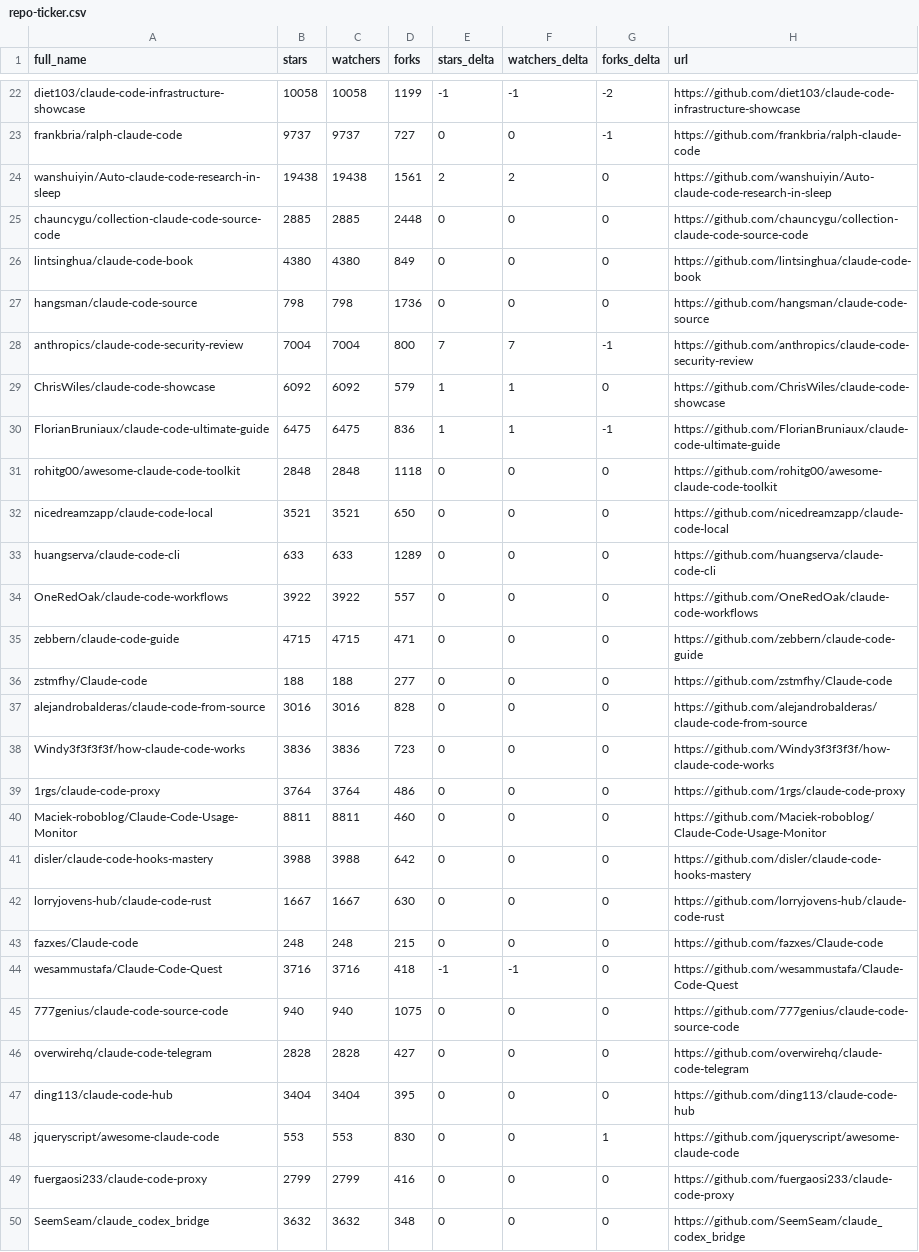
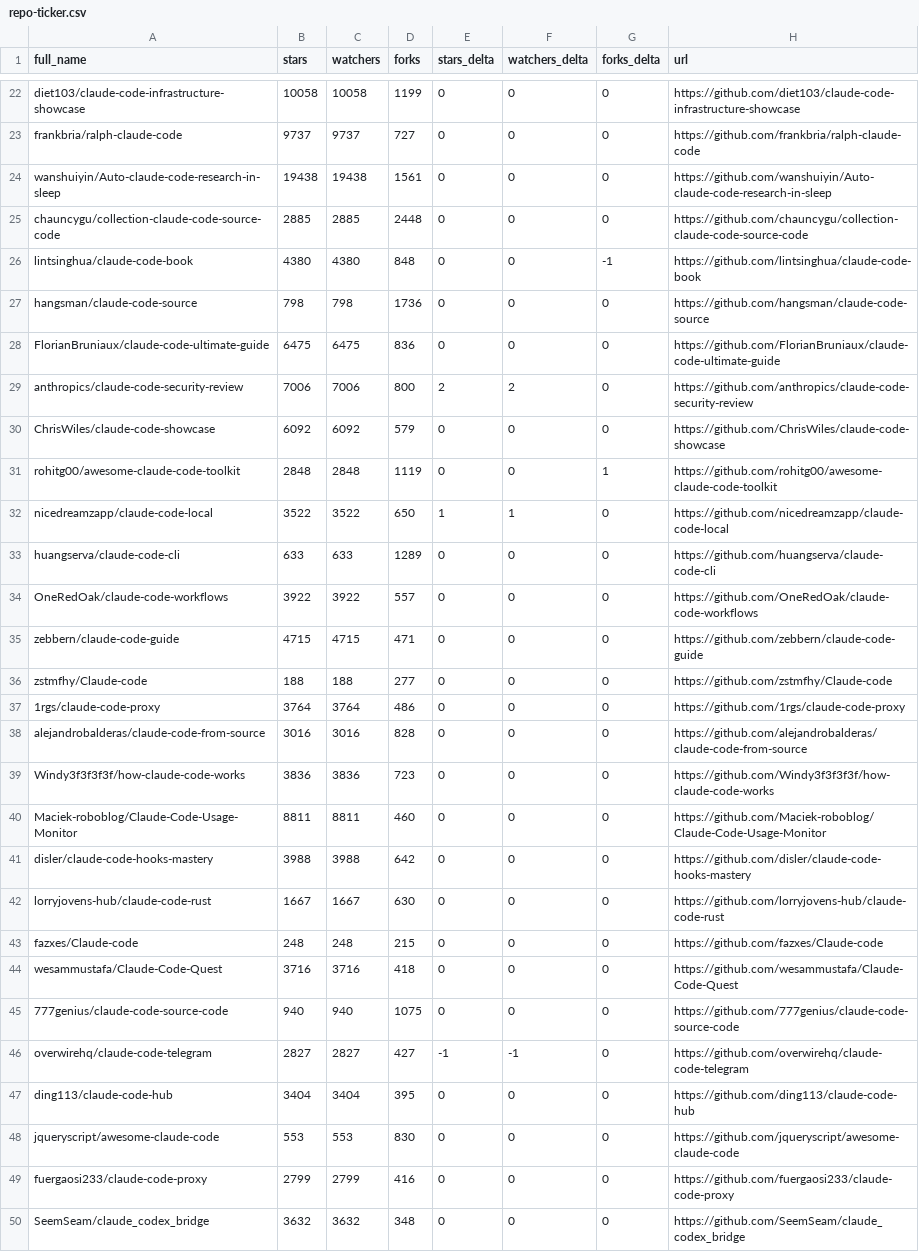
Before and after one commit to abgulati/awesome-claude-code, a CSV file: data/repo-ticker.csv, drawn as a sheet; only a part is shown, gaps mark what is left out; removed rows and columns are numbered as before the commit, all else as after; the diff covers the shown part only; the diff names each change by its address in the sheet, - before the commit and + after, or states it on an @@ line.

```diff
--- a/data/repo-ticker.csv
+++ b/data/repo-ticker.csv
-E22 (stars_delta): -1
+E22 (stars_delta): 0
-F22 (watchers_delta): -1
+F22 (watchers_delta): 0
-G22 (forks_delta): -2
+G22 (forks_delta): 0
-G23 (forks_delta): -1
+G23 (forks_delta): 0
-E24 (stars_delta): 2
+E24 (stars_delta): 0
-F24 (watchers_delta): 2
+F24 (watchers_delta): 0
-D26 (forks): 849
+D26 (forks): 848
-G26 (forks_delta): 0
+G26 (forks_delta): -1
+row 28: FlorianBruniaux/claude-code-ultimate-guide | 6475 | 6475 | 836 | 0 | 0 | 0 | https://github.com/FlorianBruniaux/claude-code-ultimate-guide
-B29 (stars): 7004
+B29 (stars): 7006
-C29 (watchers): 7004
+C29 (watchers): 7006
-E29 (stars_delta): 7
+E29 (stars_delta): 2
-F29 (watchers_delta): 7
+F29 (watchers_delta): 2
-G29 (forks_delta): -1
+G29 (forks_delta): 0
-E30 (stars_delta): 1
+E30 (stars_delta): 0
-F30 (watchers_delta): 1
+F30 (watchers_delta): 0
-row 30: FlorianBruniaux/claude-code-ultimate-guide | 6475 | 6475 | 836 | 1 | 1 | -1 | https://github.com/FlorianBruniaux/claude-code-ultimate-guide
-D31 (forks): 1118
+D31 (forks): 1119
-G31 (forks_delta): 0
+G31 (forks_delta): 1
-B32 (stars): 3521
+B32 (stars): 3522
-C32 (watchers): 3521
+C32 (watchers): 3522
-E32 (stars_delta): 0
+E32 (stars_delta): 1
-F32 (watchers_delta): 0
+F32 (watchers_delta): 1
@@ row 39 moved to row 37: 1rgs/claude-code-proxy @@
-E44 (stars_delta): -1
+E44 (stars_delta): 0
-F44 (watchers_delta): -1
+F44 (watchers_delta): 0
-B46 (stars): 2828
+B46 (stars): 2827
-C46 (watchers): 2828
+C46 (watchers): 2827
-E46 (stars_delta): 0
+E46 (stars_delta): -1
-F46 (watchers_delta): 0
+F46 (watchers_delta): -1
-G48 (forks_delta): 1
+G48 (forks_delta): 0
```
Also changed, not shown: 2 added rows, 2 removed rows, 3 moved rows and 96 edited cells elsewhere in this file, 4 other files.
